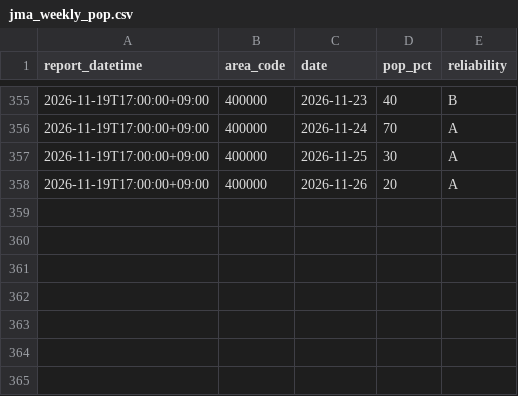
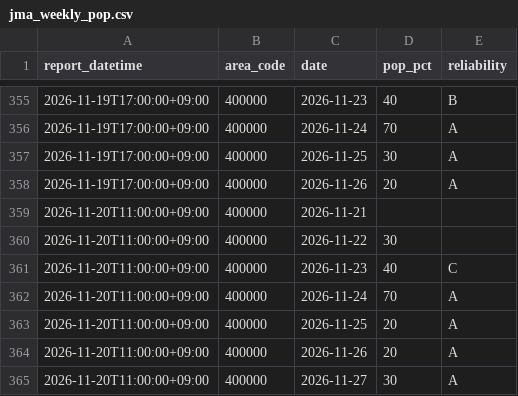
Before and after one commit to yohei-washizaki/fukuoka-dam-outlook, a CSV file: data/normalized/jma_weekly_pop.csv, drawn as a sheet; only a part is shown, gaps mark what is left out.

```diff
--- a/data/normalized/jma_weekly_pop.csv
+++ b/data/normalized/jma_weekly_pop.csv
@@ -358 +358,8 @@ report_datetime,area_code,date,pop_pct,reliability
 2026-11-19T17:00:00+09:00,400000,2026-11-26,20,A
+2026-11-20T11:00:00+09:00,400000,2026-11-21,,
+2026-11-20T11:00:00+09:00,400000,2026-11-22,30,
+2026-11-20T11:00:00+09:00,400000,2026-11-23,40,C
+2026-11-20T11:00:00+09:00,400000,2026-11-24,70,A
+2026-11-20T11:00:00+09:00,400000,2026-11-25,20,A
+2026-11-20T11:00:00+09:00,400000,2026-11-26,20,A
+2026-11-20T11:00:00+09:00,400000,2026-11-27,30,A
```
Also changed, not shown: data/normalized/dam_storage.csv, data/normalized/dam_storage_excl.csv, 5 other files.
